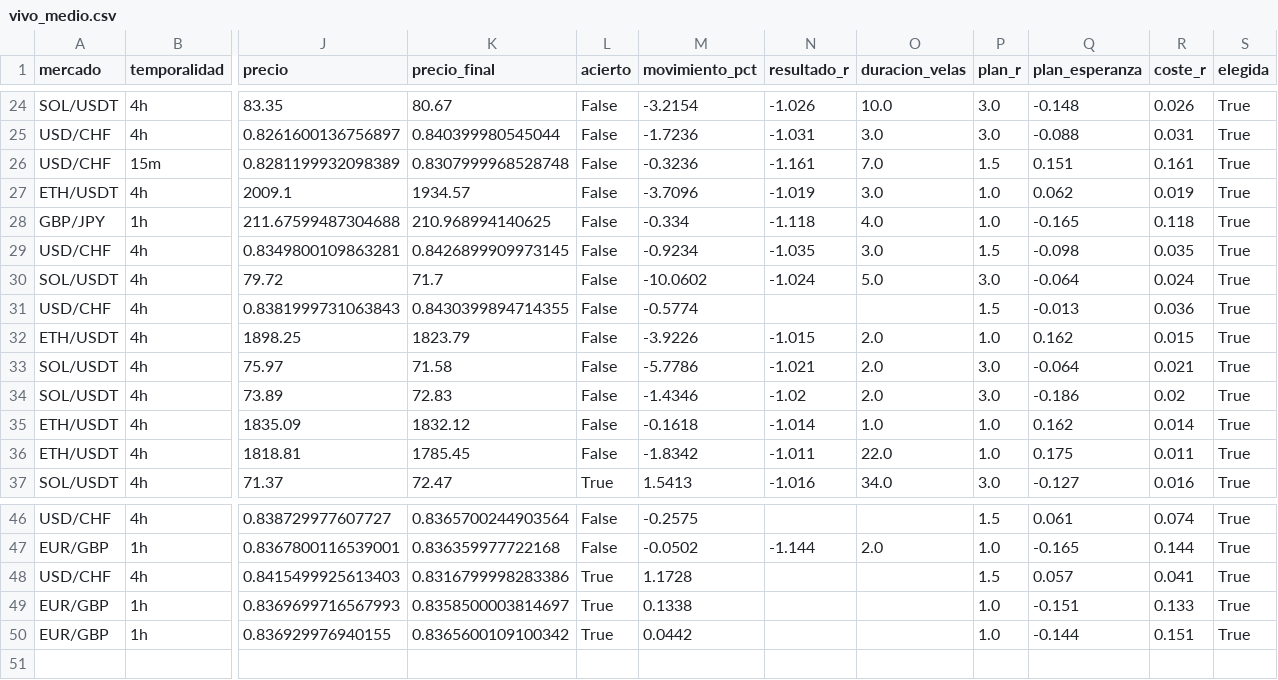
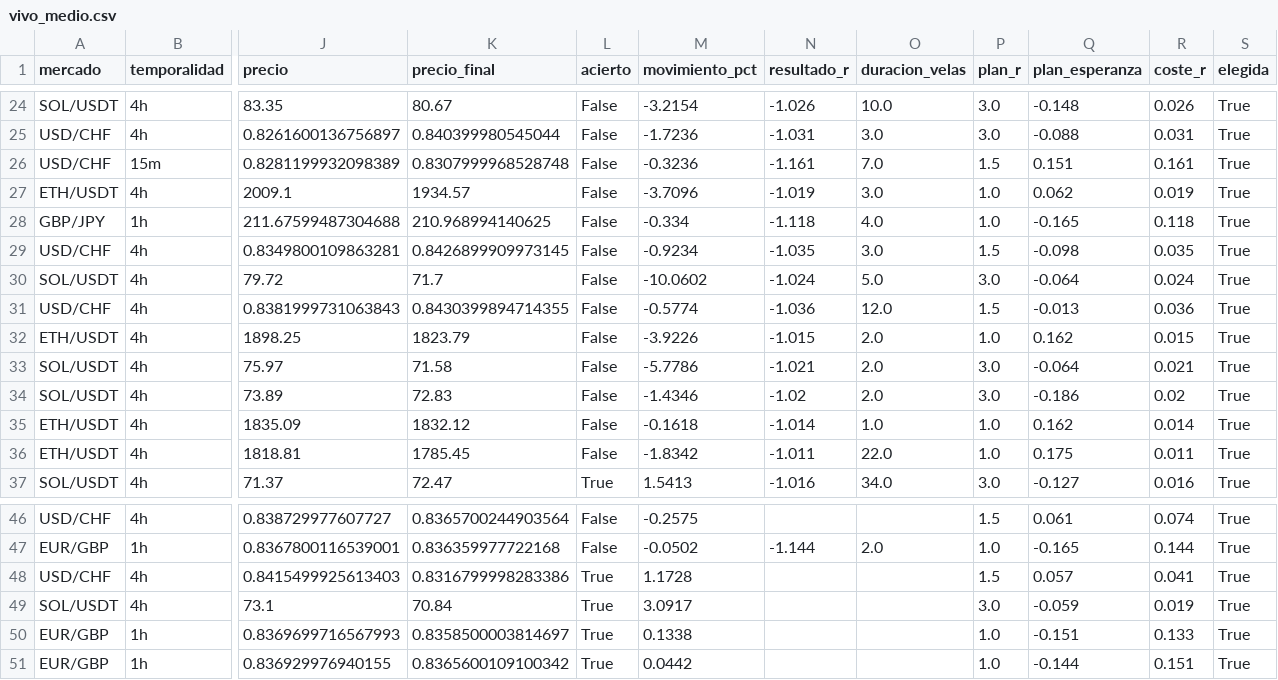
Before and after one commit to Andriuu20/analista-tecnico, a CSV file: vivo_medio.csv, drawn as a sheet; only a part is shown, gaps mark what is left out; rows hold the shown columns only; the diff names each change by its address in the sheet, - before the commit and + after, or states it on an @@ line.

```diff
--- a/vivo_medio.csv
+++ b/vivo_medio.csv
-N31 (resultado_r): (empty)
+N31 (resultado_r): -1.036
-O31 (duracion_velas): (empty)
+O31 (duracion_velas): 12.0
+row 49: SOL/USDT | 4h | 73.1 | 70.84 | True | 3.0917 |  |  | 3.0 | -0.059 | 0.019 | True
```
Also changed, not shown: 2 other files.
